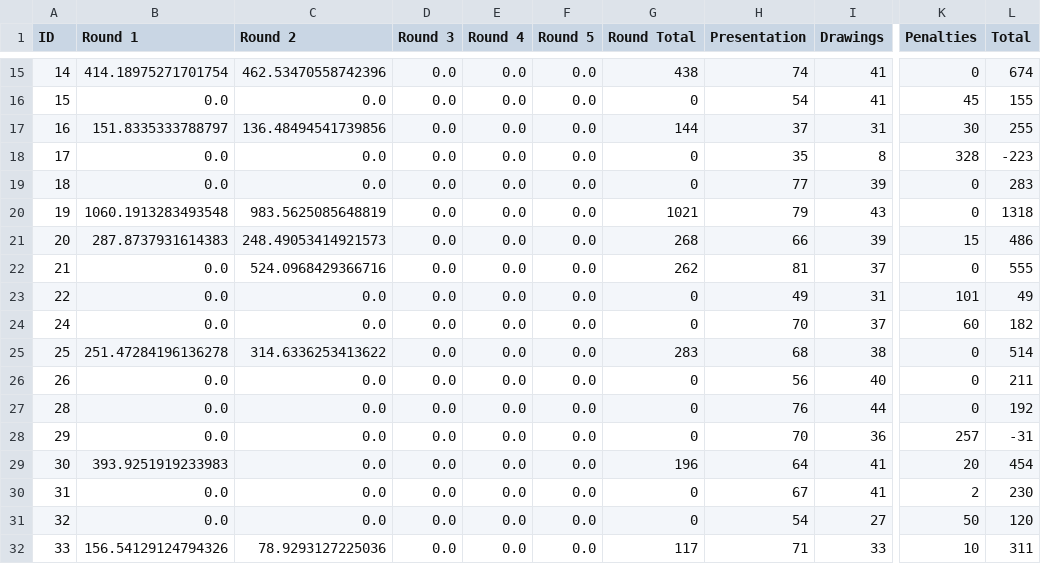
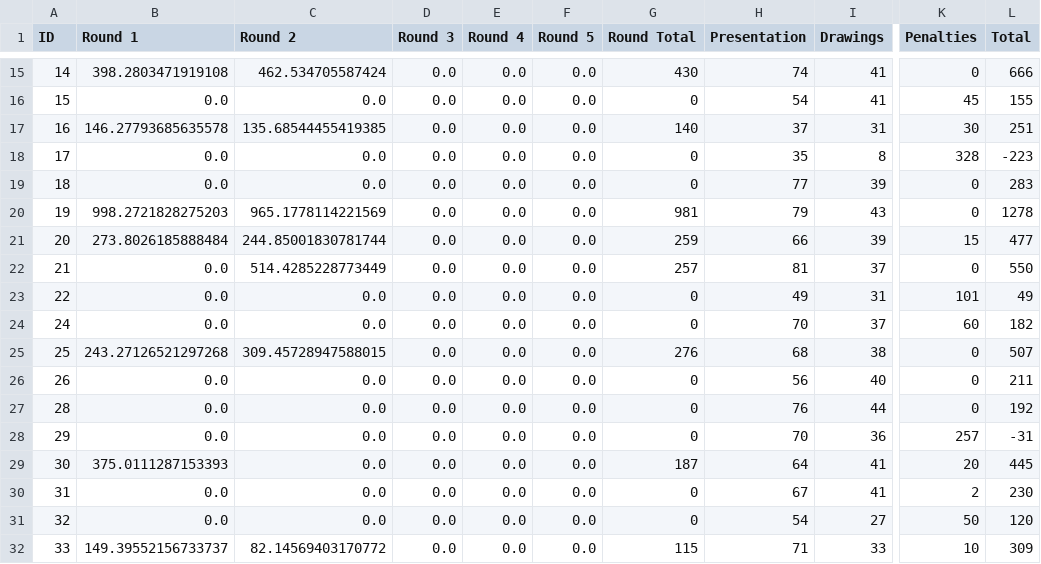
Before and after one commit to TheHenrik/acc-scoring-tool, a CSV file: data/scores.csv, drawn as a sheet; only a part is shown, gaps mark what is left out; the diff covers the shown part only; the diff names each change by its address in the sheet, - before the commit and + after, or states it on an @@ line.

```diff
--- a/data/scores.csv
+++ b/data/scores.csv
-B15 (Round 1): 414.18975271701754
+B15 (Round 1): 398.2803471919108
-C15 (Round 2): 462.53470558742396
+C15 (Round 2): 462.534705587424
-G15 (Round Total): 438
+G15 (Round Total): 430
-L15 (Total): 674
+L15 (Total): 666
-B17 (Round 1): 151.8335333788797
+B17 (Round 1): 146.27793685635578
-C17 (Round 2): 136.48494541739856
+C17 (Round 2): 135.68544455419385
-G17 (Round Total): 144
+G17 (Round Total): 140
-L17 (Total): 255
+L17 (Total): 251
-B20 (Round 1): 1060.1913283493548
+B20 (Round 1): 998.2721828275203
-C20 (Round 2): 983.5625085648819
+C20 (Round 2): 965.1778114221569
-G20 (Round Total): 1021
+G20 (Round Total): 981
-L20 (Total): 1318
+L20 (Total): 1278
-B21 (Round 1): 287.8737931614383
+B21 (Round 1): 273.8026185888484
-C21 (Round 2): 248.49053414921573
+C21 (Round 2): 244.85001830781744
-G21 (Round Total): 268
+G21 (Round Total): 259
-L21 (Total): 486
+L21 (Total): 477
-C22 (Round 2): 524.0968429366716
+C22 (Round 2): 514.4285228773449
-G22 (Round Total): 262
+G22 (Round Total): 257
-L22 (Total): 555
+L22 (Total): 550
-B25 (Round 1): 251.47284196136278
+B25 (Round 1): 243.27126521297268
-C25 (Round 2): 314.6336253413622
+C25 (Round 2): 309.45728947588015
-G25 (Round Total): 283
+G25 (Round Total): 276
-L25 (Total): 514
+L25 (Total): 507
-B29 (Round 1): 393.9251919233983
+B29 (Round 1): 375.0111287153393
-G29 (Round Total): 196
+G29 (Round Total): 187
-L29 (Total): 454
+L29 (Total): 445
-B32 (Round 1): 156.54129124794326
+B32 (Round 1): 149.39552156733737
-C32 (Round 2): 78.9293127225036
+C32 (Round 2): 82.14569403170772
-G32 (Round Total): 117
+G32 (Round Total): 115
-L32 (Total): 311
+L32 (Total): 309
```
Also changed, not shown: 38 edited cells elsewhere in this file, data/rounds/01_scores.csv, data/rounds/02_scores.csv, 1 other file.
